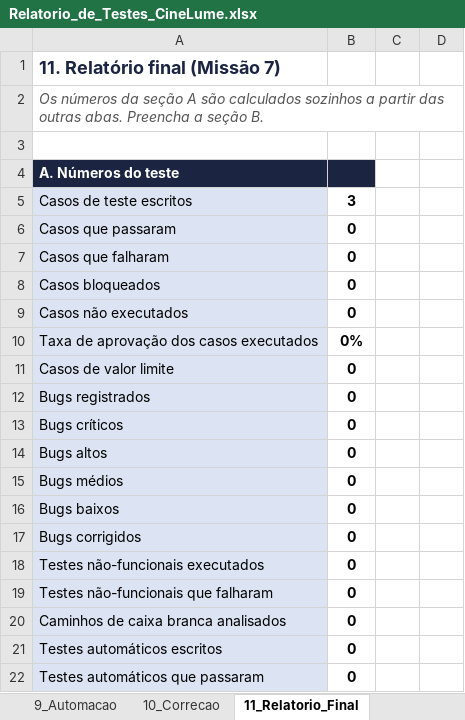
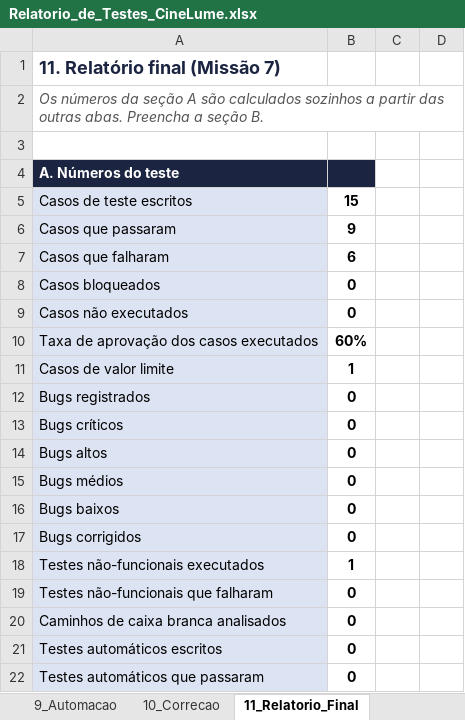
Before and after one commit to kauanvictor-dev/CineLune-qa-kauan, an Excel workbook: relatorio/Relatorio_de_Testes_CineLume.xlsx, sheet 11_Relatorio_Final, drawn as a sheet; only a part is shown; values as stored, in another font and other column widths than the file's, no borders; the diff names each change by its address in the sheet, - before the commit and + after, or states it on an @@ line.

```diff
--- a/relatorio/Relatorio_de_Testes_CineLume.xlsx (sheet 11_Relatorio_Final)
+++ b/relatorio/Relatorio_de_Testes_CineLume.xlsx (sheet 11_Relatorio_Final)
-B5: 3
+B5: 15
-B6: 0
+B6: 9
-B7: 0
+B7: 6
-B10: 0%
+B10: 60%
-B11: 0
+B11: 1
-B18: 0
+B18: 1
```
Also changed, not shown: sheet 5_Casos_de_Teste, sheet 7_Nao_Funcionais, sheet 12_Uso_de_IA, 1 other file.
